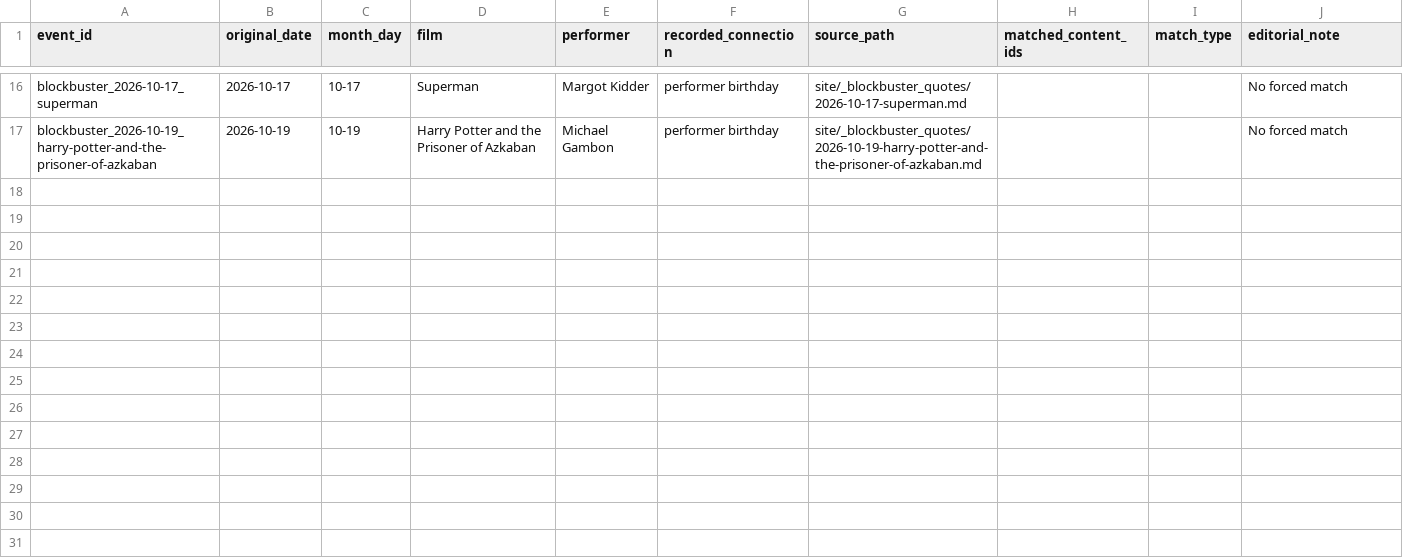
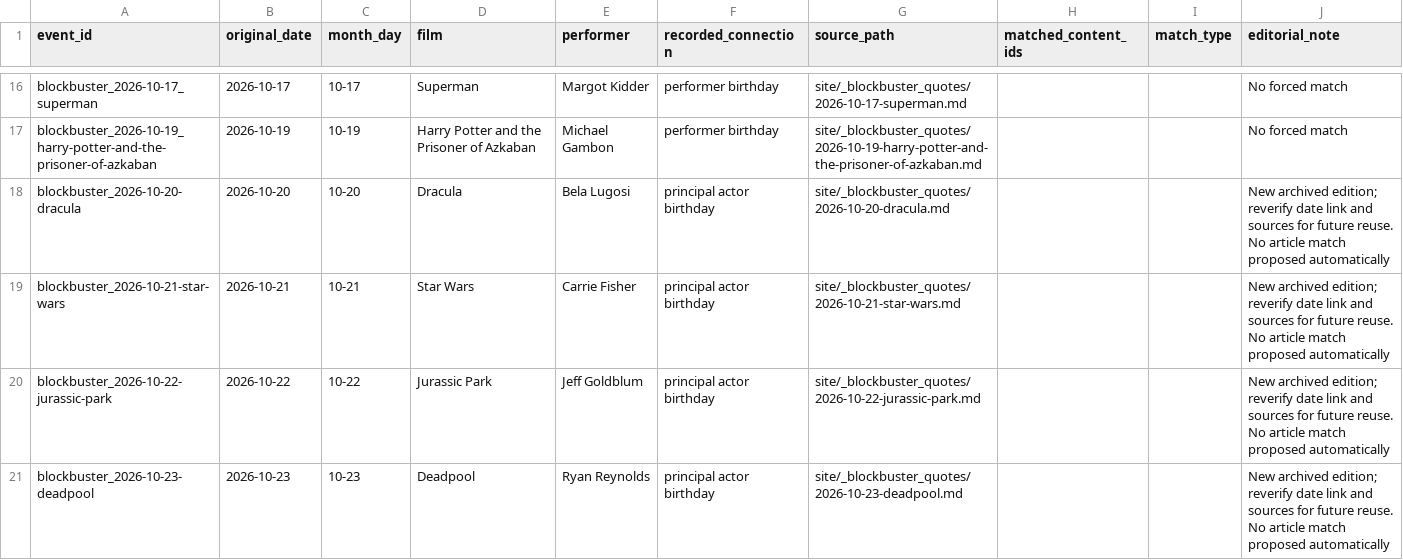
Before and after one commit to adamgreen1708/chart-templates, a CSV file: data/promotion/blockbuster_events.csv, drawn as a sheet; only a part is shown, gaps mark what is left out; the diff names each change by its address in the sheet, - before the commit and + after, or states it on an @@ line.

```diff
--- a/data/promotion/blockbuster_events.csv
+++ b/data/promotion/blockbuster_events.csv
+row 18: blockbuster_2026-10-20-dracula | 2026-10-20 | 10-20 | Dracula | Bela Lugosi | principal actor birthday | site/_blockbuster_quotes/2026-10-20-dracula.md |  |  | New archived edition; reverify date link and sources for future reuse. No article match proposed automatically
+row 19: blockbuster_2026-10-21-star-wars | 2026-10-21 | 10-21 | Star Wars | Carrie Fisher | principal actor birthday | site/_blockbuster_quotes/2026-10-21-star-wars.md |  |  | New archived edition; reverify date link and sources for future reuse. No article match proposed automatically
+row 20: blockbuster_2026-10-22-jurassic-park | 2026-10-22 | 10-22 | Jurassic Park | Jeff Goldblum | principal actor birthday | site/_blockbuster_quotes/2026-10-22-jurassic-park.md |  |  | New archived edition; reverify date link and sources for future reuse. No article match proposed automatically
+row 21: blockbuster_2026-10-23-deadpool | 2026-10-23 | 10-23 | Deadpool | Ryan Reynolds | principal actor birthday | site/_blockbuster_quotes/2026-10-23-deadpool.md |  |  | New archived edition; reverify date link and sources for future reuse. No article match proposed automatically
```
Also changed, not shown: data/promotion/content_index.csv.
